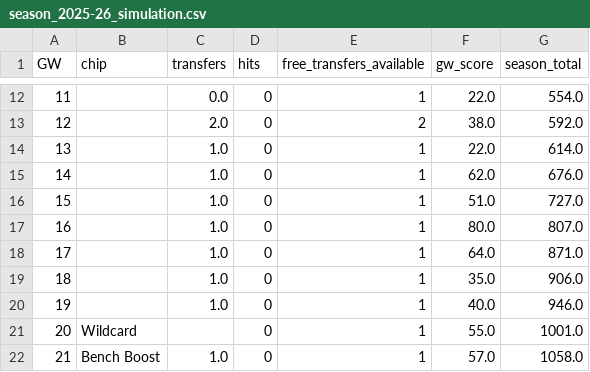
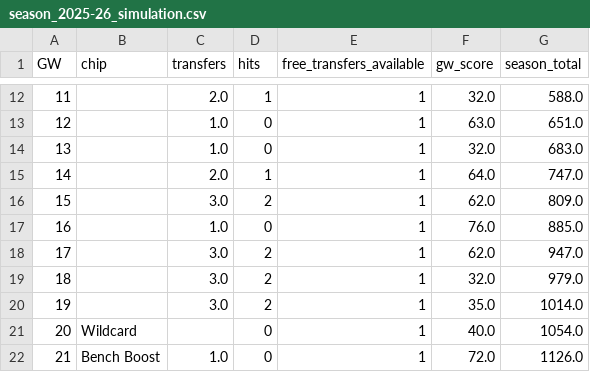
Before and after one commit to KayanShah/PLFantasyBot2026-27, a CSV file: data/season_2025-26_simulation.csv, drawn as a sheet; only a part is shown, gaps mark what is left out; the diff covers the shown part only.

```diff
--- a/data/season_2025-26_simulation.csv
+++ b/data/season_2025-26_simulation.csv
@@ -12,11 +12,11 @@ GW,chip,transfers,hits,free_transfers_available,gw_score,season_total
-11,,0.0,0,1,22.0,554.0
-12,,2.0,0,2,38.0,592.0
-13,,1.0,0,1,22.0,614.0
-14,,1.0,0,1,62.0,676.0
-15,,1.0,0,1,51.0,727.0
-16,,1.0,0,1,80.0,807.0
-17,,1.0,0,1,64.0,871.0
-18,,1.0,0,1,35.0,906.0
-19,,1.0,0,1,40.0,946.0
-20,Wildcard,,0,1,55.0,1001.0
-21,Bench Boost,1.0,0,1,57.0,1058.0
+11,,2.0,1,1,32.0,588.0
+12,,1.0,0,1,63.0,651.0
+13,,1.0,0,1,32.0,683.0
+14,,2.0,1,1,64.0,747.0
+15,,3.0,2,1,62.0,809.0
+16,,1.0,0,1,76.0,885.0
+17,,3.0,2,1,62.0,947.0
+18,,3.0,2,1,32.0,979.0
+19,,3.0,2,1,35.0,1014.0
+20,Wildcard,,0,1,40.0,1054.0
+21,Bench Boost,1.0,0,1,72.0,1126.0
```
Also changed, not shown: 93 edited cells elsewhere in this file.
